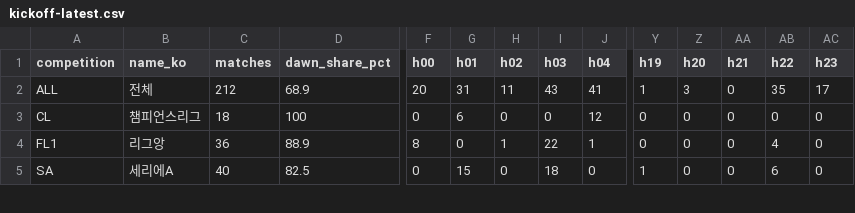
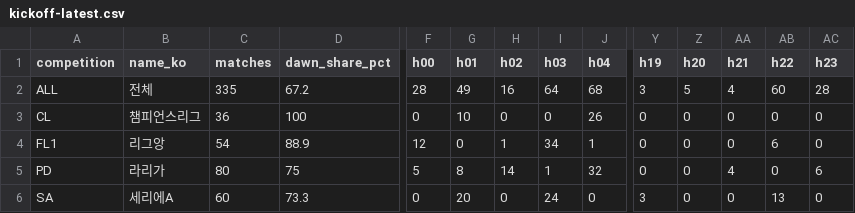
Before and after one commit to dwoony0909-tech/korean-football-team-names, a CSV file: data/kickoff-latest.csv, drawn as a sheet; only a part is shown, gaps mark what is left out; addresses are those after the commit; rows hold the shown columns only; the diff covers the shown part only; the diff names each change by its address in the sheet, - before the commit and + after, or states it on an @@ line.

```diff
--- a/data/kickoff-latest.csv
+++ b/data/kickoff-latest.csv
-C2 (matches): 212
+C2 (matches): 335
-D2 (dawn_share_pct): 68.9
+D2 (dawn_share_pct): 67.2
-F2 (h00): 20
+F2 (h00): 28
-G2 (h01): 31
+G2 (h01): 49
-H2 (h02): 11
+H2 (h02): 16
-I2 (h03): 43
+I2 (h03): 64
-J2 (h04): 41
+J2 (h04): 68
-Y2 (h19): 1
+Y2 (h19): 3
-Z2 (h20): 3
+Z2 (h20): 5
-AA2 (h21): 0
+AA2 (h21): 4
-AB2 (h22): 35
+AB2 (h22): 60
-AC2 (h23): 17
+AC2 (h23): 28
-C3 (matches): 18
+C3 (matches): 36
-G3 (h01): 6
+G3 (h01): 10
-J3 (h04): 12
+J3 (h04): 26
-C4 (matches): 36
+C4 (matches): 54
-F4 (h00): 8
+F4 (h00): 12
-I4 (h03): 22
+I4 (h03): 34
-AB4 (h22): 4
+AB4 (h22): 6
+row 5: PD | 라리가 | 80 | 75 | 5 | 8 | 14 | 1 | 32 | 0 | 0 | 4 | 0 | 6
-C6 (matches): 40
+C6 (matches): 60
-D6 (dawn_share_pct): 82.5
+D6 (dawn_share_pct): 73.3
-G6 (h01): 15
+G6 (h01): 20
-I6 (h03): 18
+I6 (h03): 24
-Y6 (h19): 1
+Y6 (h19): 3
-AB6 (h22): 6
+AB6 (h22): 13
```
Also changed, not shown: 1 removed row and 20 edited cells elsewhere in this file, 2 other files.
